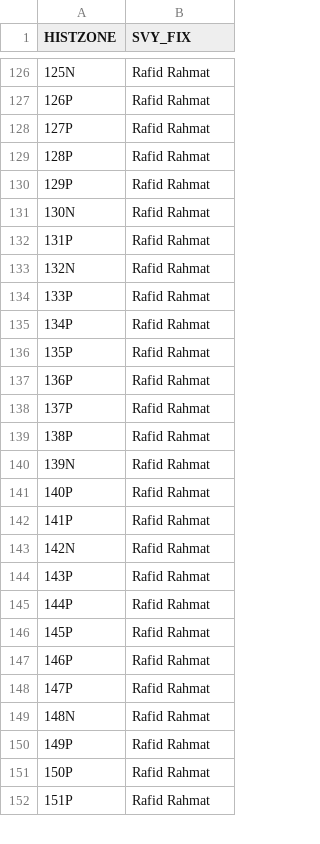
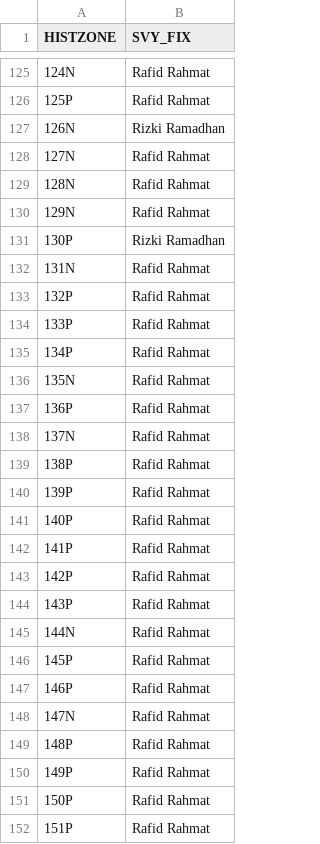
Before and after one commit to rizkyfitriar/Dashboard-ZNT-Kab.Pangandaran2026, a CSV file: surveyor_zona.csv, drawn as a sheet; only a part is shown, gaps mark what is left out; the diff covers the shown part only.

```diff
--- a/surveyor_zona.csv
+++ b/surveyor_zona.csv
@@ -126,25 +125,26 @@ HISTZONE,SVY_FIX
-125N,Rafid Rahmat
-126P,Rafid Rahmat
-127P,Rafid Rahmat
-128P,Rafid Rahmat
-129P,Rafid Rahmat
-130N,Rafid Rahmat
-131P,Rafid Rahmat
-132N,Rafid Rahmat
+124N,Rafid Rahmat
+125P,Rafid Rahmat
+126N,Rizki Ramadhan
+127N,Rafid Rahmat
+128N,Rafid Rahmat
+129N,Rafid Rahmat
+130P,Rizki Ramadhan
+131N,Rafid Rahmat
+132P,Rafid Rahmat
 133P,Rafid Rahmat
 134P,Rafid Rahmat
-135P,Rafid Rahmat
+135N,Rafid Rahmat
 136P,Rafid Rahmat
-137P,Rafid Rahmat
+137N,Rafid Rahmat
 138P,Rafid Rahmat
-139N,Rafid Rahmat
+139P,Rafid Rahmat
 140P,Rafid Rahmat
 141P,Rafid Rahmat
-142N,Rafid Rahmat
+142P,Rafid Rahmat
 143P,Rafid Rahmat
-144P,Rafid Rahmat
+144N,Rafid Rahmat
 145P,Rafid Rahmat
 146P,Rafid Rahmat
-147P,Rafid Rahmat
-148N,Rafid Rahmat
+147N,Rafid Rahmat
+148P,Rafid Rahmat
 149P,Rafid Rahmat
```
Also changed, not shown: 10 added rows, 13 removed rows, 2 moved rows and 77 edited cells elsewhere in this file, 5 other files.
